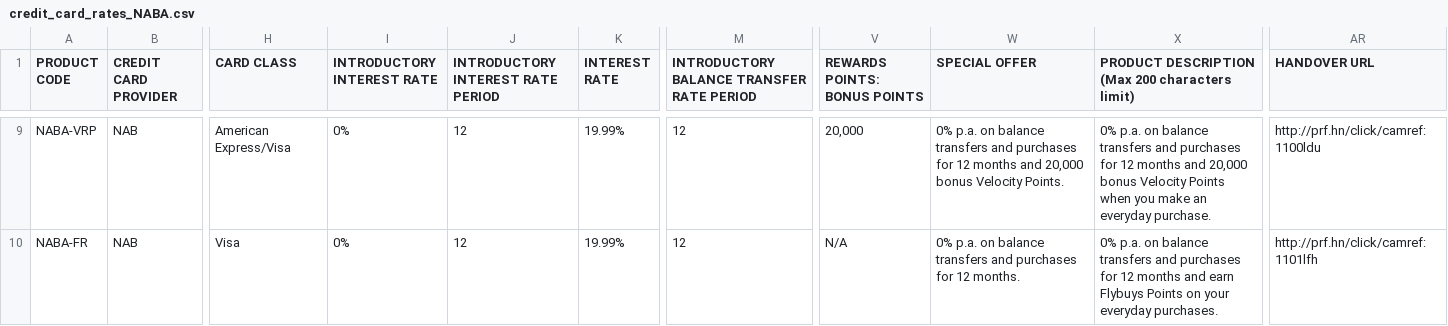
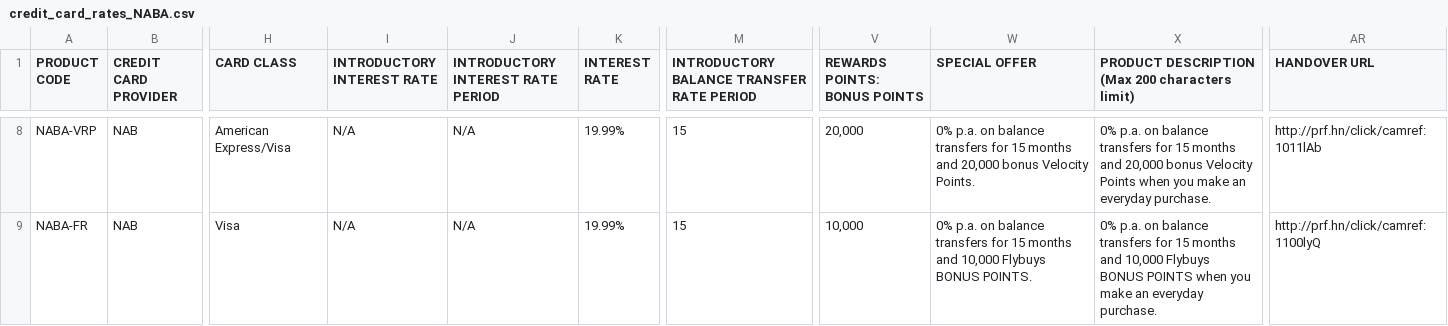
Before and after one commit to andreygolubevctm/andreygolubevctm, a CSV file: WebContent/rating/credit_card/credit_card_rates_NABA.csv, drawn as a sheet; only a part is shown, gaps mark what is left out; addresses are those after the commit; the diff covers the shown part only; the diff names each change by its address in the sheet, - before the commit and + after, or states it on an @@ line.

Commit message:
Prelive: Week 19 - FastTracks Prelive Build Jira Job CTMIT-439
git-svn-id: http://itrepos/apps/web_ctm/deploy_PRO@20543 5f447213-944a-4844-baf2-6ecc2693b7b8

```diff
--- a/WebContent/rating/credit_card/credit_card_rates_NABA.csv
+++ b/WebContent/rating/credit_card/credit_card_rates_NABA.csv
-I8:I9 (INTRODUCTORY INTEREST RATE): 0%
+I8:I9 (INTRODUCTORY INTEREST RATE): N/A
-J8:J9: 12
+J8:J9: N/A
-M8:M9: 12
+M8:M9: 15
-W8 (SPECIAL OFFER): …balance transfers and purchases for 12 months and…
+W8 (SPECIAL OFFER): …balance transfers for 15 months and…
-X8: …balance transfers and purchases for 12 months and…
+X8: …balance transfers for 15 months and…
-AR8 (HANDOVER URL): http://prf.hn/click/camref:1100ldu
+AR8 (HANDOVER URL): http://prf.hn/click/camref:1011lAb
-V9 (REWARDS POINTS: BONUS POINTS): N/A
+V9 (REWARDS POINTS: BONUS POINTS): 10,000
-W9 (SPECIAL OFFER): …balance transfers and purchases for 12 months.
+W9 (SPECIAL OFFER): …balance transfers for 15 months and 10,000 Flybuys BONUS POINTS.
-X9: …balance transfers and purchases for 12 months and earn Flybuys Points on your everyday purchases.
+X9: …balance transfers for 15 months and 10,000 Flybuys BONUS POINTS when you make an everyday purchase.
-AR9 (HANDOVER URL): http://prf.hn/click/camref:1101lfh
+AR9 (HANDOVER URL): http://prf.hn/click/camref:1100lyQ
```
Also changed, not shown: 1 removed row and 37 edited cells elsewhere in this file, WebContent/rating/credit_card/credit_card_rates_AMEX.csv, WebContent/rating/credit_card/credit_card_rates_ANZ.csv, 8 other files.
